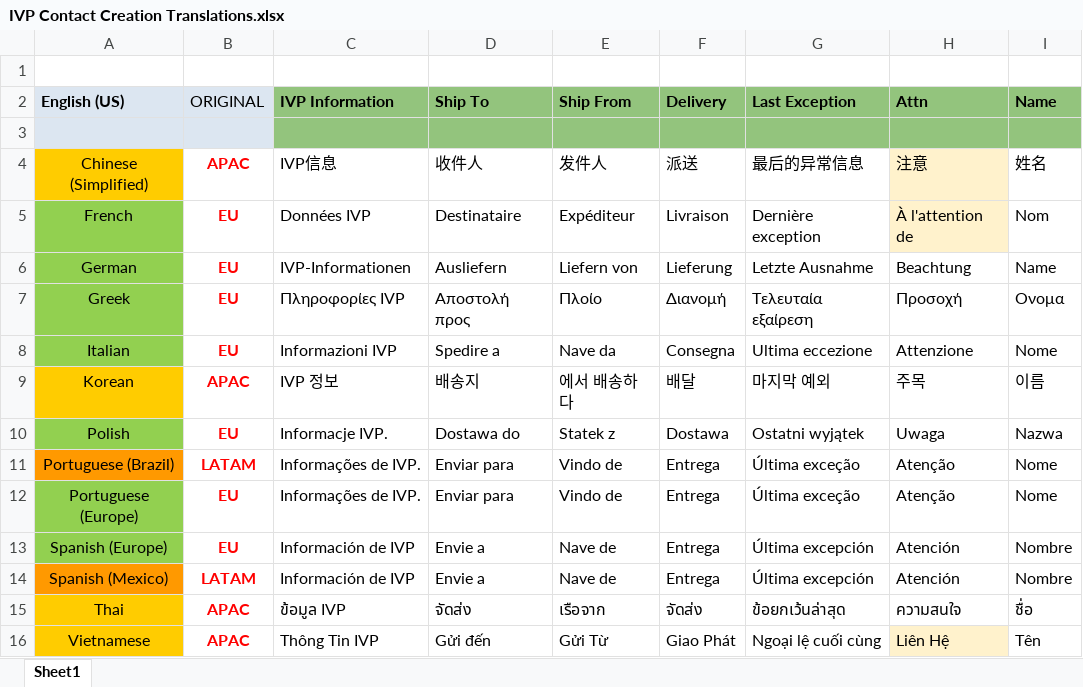
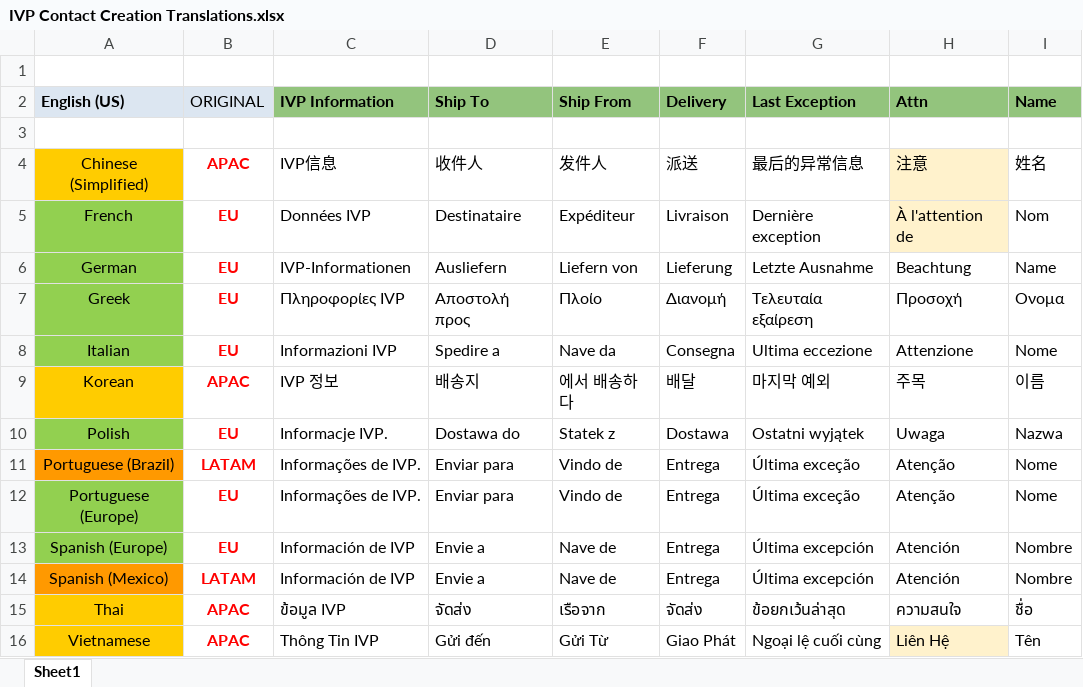
Before and after one commit to nikhilgupta226008/translationforsfdx, an Excel workbook: scripts/trans/TranslationRequestExcels/IVP Contact Creation Translations.xlsx, sheet Sheet1, drawn as a sheet; values as stored, in another font and other column widths than the file's, no borders; the diff names each change by its address in the sheet, - before the commit and + after, or states it on an @@ line.

```diff
--- a/scripts/trans/TranslationRequestExcels/IVP Contact Creation Translations.xlsx (sheet Sheet1)
+++ b/scripts/trans/TranslationRequestExcels/IVP Contact Creation Translations.xlsx (sheet Sheet1)
-A3:B3 fill: #DCE6F1
+A3:B3 fill: none
-C3:I3 fill: #93C47D
+C3:I3 fill: none
```
Also changed, not shown: 27 other files.
